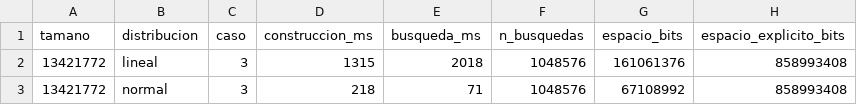
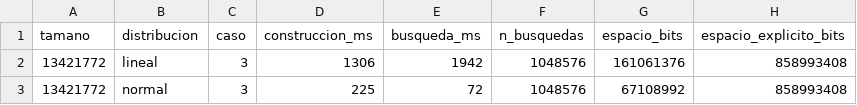
Before and after one commit to yorchsh/INFO145-TAREA, a CSV file: salida.csv, drawn as a sheet.

```diff
--- a/salida.csv
+++ b/salida.csv
@@ -1,3 +1,3 @@
 tamano,distribucion,caso,construccion_ms,busqueda_ms,n_busquedas,espacio_bits,espacio_explicito_bits
-13421772,lineal,3,1315,2018,1048576,161061376,858993408
-13421772,normal,3,218,71,1048576,67108992,858993408
+13421772,lineal,3,1306,1942,1048576,161061376,858993408
+13421772,normal,3,225,72,1048576,67108992,858993408
```
Also changed, not shown: 2 other files.
